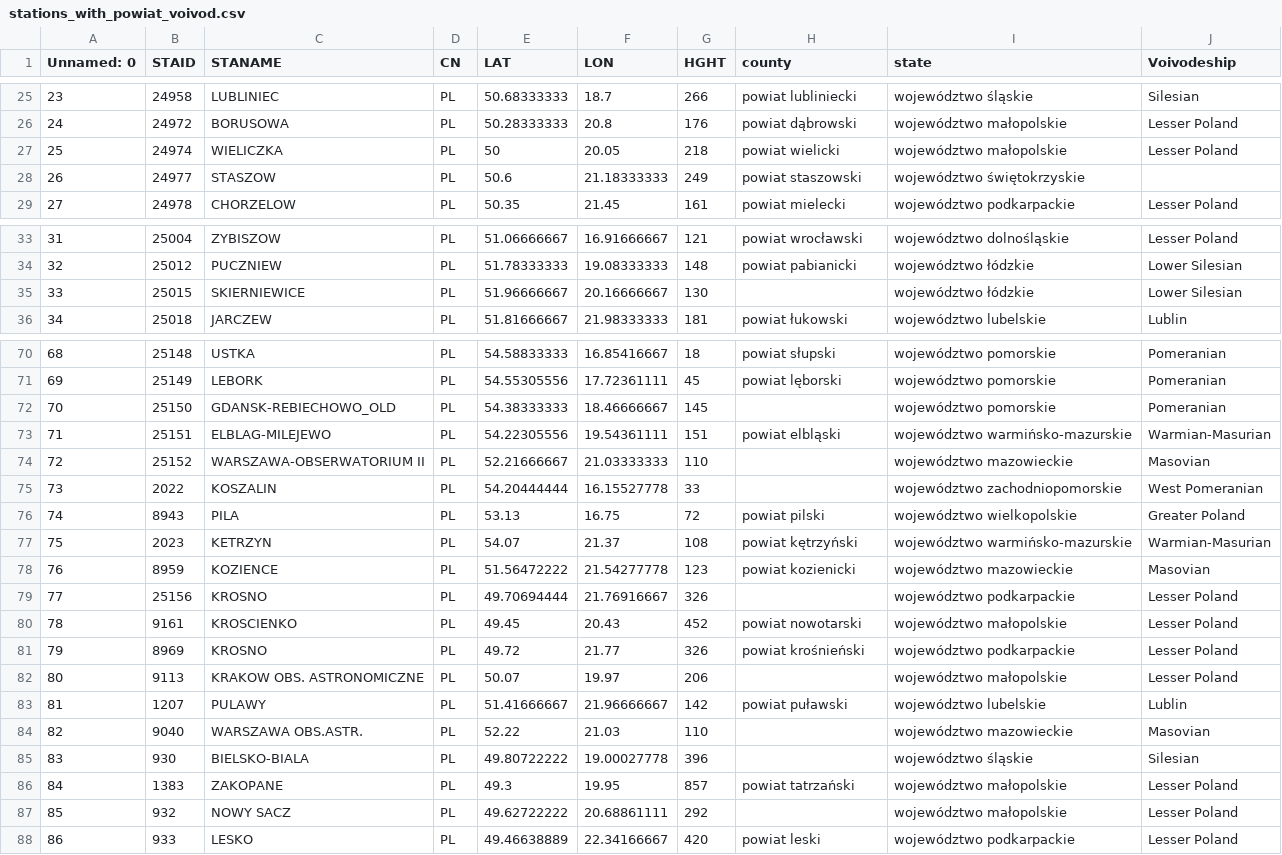
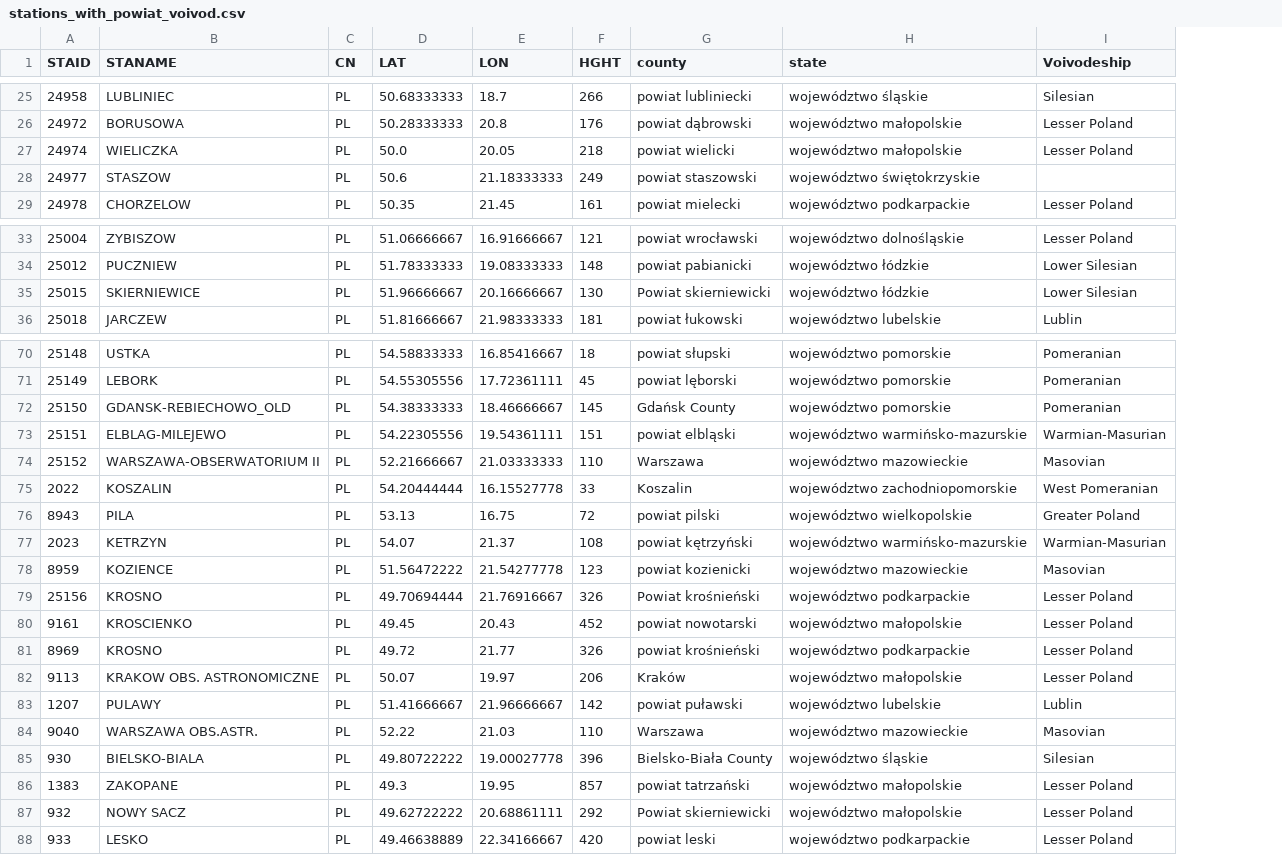
Before and after one commit to OmdenaAI/warsaw-poland-chapter-air-pollution, a CSV file: src/data/data_processed/processed_weather_data_in_CSV_files/stations_with_powiat_voivod.csv, drawn as a sheet; only a part is shown, gaps mark what is left out; removed rows and columns are numbered as before the commit, all else as after; the diff covers the shown part only; the diff names each change by its address in the sheet, - before the commit and + after, or states it on an @@ line.

Commit message:
Add powiat_checker to compare powiats among PL.txt, stations_with_powiat_voivod.csv and thayes_air_quality_stations_with_powiat_missing3.csv and all the static data powiats

```diff
--- a/src/data/data_processed/processed_weather_data_in_CSV_files/stations_with_powiat_voivod.csv
+++ b/src/data/data_processed/processed_weather_data_in_CSV_files/stations_with_powiat_voivod.csv
-column A (Unnamed: 0), rows 25-29: 23 | 24 | 25 | 26 | 27; rows 33-36: 31 | 32 | 33 | 34; rows 70-88: 68 | 69 | 70 | 71 | 72 | 73 | 74 | 75 | 76 | 77 | 78 | 79 | 80 | 81 | 82 | 83 | 84 | 85 | 86
-D27 (LAT): 50
+D27 (LAT): 50.0
-G35 (county): (empty)
+G35 (county): Powiat skierniewicki
-G72 (county): (empty)
+G72 (county): Gdańsk County
-G74 (county): (empty)
+G74 (county): Warszawa
-G75 (county): (empty)
+G75 (county): Koszalin
-G79 (county): (empty)
+G79 (county): Powiat krośnieński
-G82 (county): (empty)
+G82 (county): Kraków
-G84 (county): (empty)
+G84 (county): Warszawa
-G85 (county): (empty)
+G85 (county): Bielsko-Biała County
-G87 (county): (empty)
+G87 (county): Powiat skierniewicki
```
Also changed, not shown: 31 edited cells elsewhere in this file, 1 other file.
